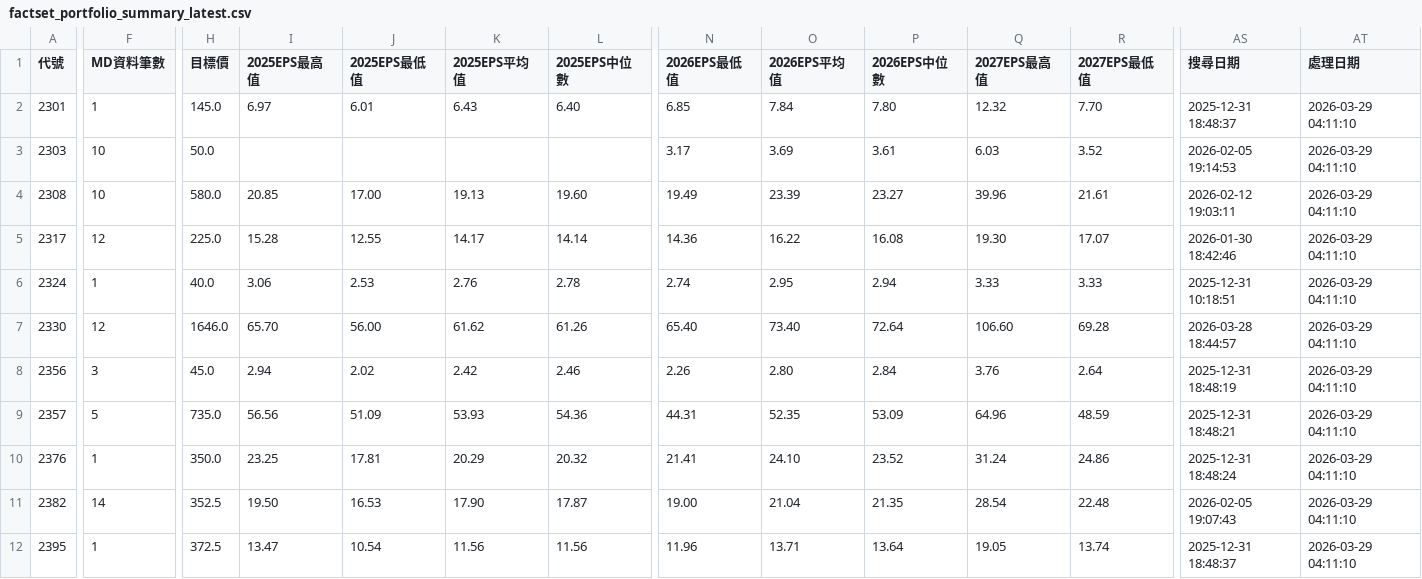
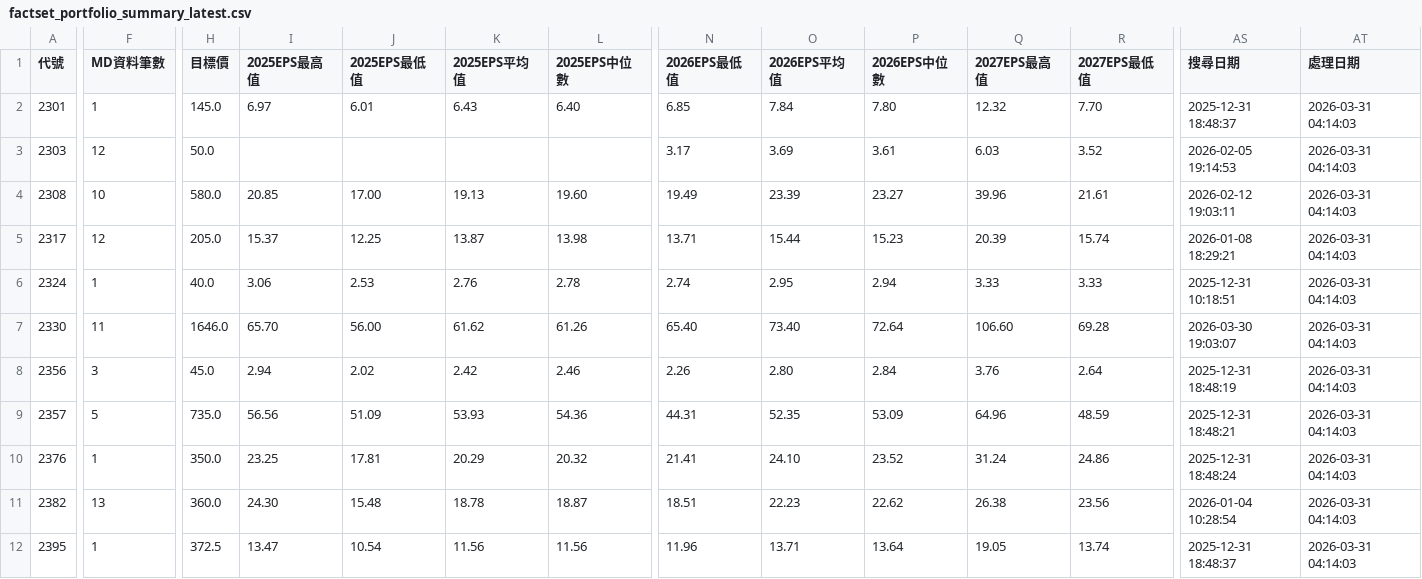
Before and after one commit to wenchiehlee/GoogleSearch.Factset, a CSV file: data/reports/factset_portfolio_summary_latest.csv, drawn as a sheet; only a part is shown, gaps mark what is left out; the diff covers the shown part only; the diff names each change by its address in the sheet, - before the commit and + after, or states it on an @@ line.

```diff
--- a/data/reports/factset_portfolio_summary_latest.csv
+++ b/data/reports/factset_portfolio_summary_latest.csv
-AT2:AT12 (處理日期): 2026-03-29 04:11:10
+AT2:AT12 (處理日期): 2026-03-31 04:14:03
-F3 (MD資料筆數): 10
+F3 (MD資料筆數): 12
-H5 (目標價): 225.0
+H5 (目標價): 205.0
-I5 (2025EPS最高值): 15.28
+I5 (2025EPS最高值): 15.37
-J5 (2025EPS最低值): 12.55
+J5 (2025EPS最低值): 12.25
-K5 (2025EPS平均值): 14.17
+K5 (2025EPS平均值): 13.87
-L5 (2025EPS中位數): 14.14
+L5 (2025EPS中位數): 13.98
-N5 (2026EPS最低值): 14.36
+N5 (2026EPS最低值): 13.71
-O5 (2026EPS平均值): 16.22
+O5 (2026EPS平均值): 15.44
-P5 (2026EPS中位數): 16.08
+P5 (2026EPS中位數): 15.23
-Q5 (2027EPS最高值): 19.30
+Q5 (2027EPS最高值): 20.39
-R5 (2027EPS最低值): 17.07
+R5 (2027EPS最低值): 15.74
-AS5 (搜尋日期): 2026-01-30 18:42:46
+AS5 (搜尋日期): 2026-01-08 18:29:21
-F7 (MD資料筆數): 12
+F7 (MD資料筆數): 11
-AS7 (搜尋日期): 2026-03-28 18:44:57
+AS7 (搜尋日期): 2026-03-30 19:03:07
-F11 (MD資料筆數): 14
+F11 (MD資料筆數): 13
-H11 (目標價): 352.5
+H11 (目標價): 360.0
-I11 (2025EPS最高值): 19.50
+I11 (2025EPS最高值): 24.30
-J11 (2025EPS最低值): 16.53
+J11 (2025EPS最低值): 15.48
-K11 (2025EPS平均值): 17.90
+K11 (2025EPS平均值): 18.78
-L11 (2025EPS中位數): 17.87
+L11 (2025EPS中位數): 18.87
-N11 (2026EPS最低值): 19.00
+N11 (2026EPS最低值): 18.51
-O11 (2026EPS平均值): 21.04
+O11 (2026EPS平均值): 22.23
-P11 (2026EPS中位數): 21.35
+P11 (2026EPS中位數): 22.62
-Q11 (2027EPS最高值): 28.54
+Q11 (2027EPS最高值): 26.38
-R11 (2027EPS最低值): 22.48
+R11 (2027EPS最低值): 23.56
-AS11 (搜尋日期): 2026-02-05 19:07:43
+AS11 (搜尋日期): 2026-01-04 10:28:54
```
Also changed, not shown: 143 edited cells elsewhere in this file, data/reports/factset_detailed_report_latest.csv, data/reports/factset_query_pattern_summary_latest.csv, 3 other files.
